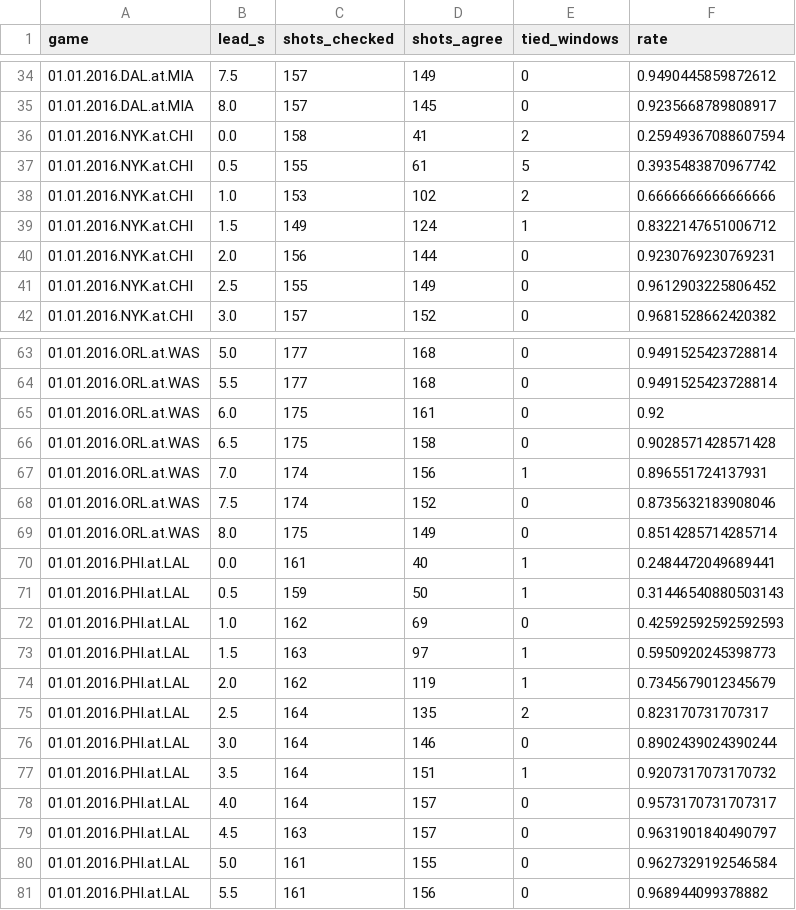
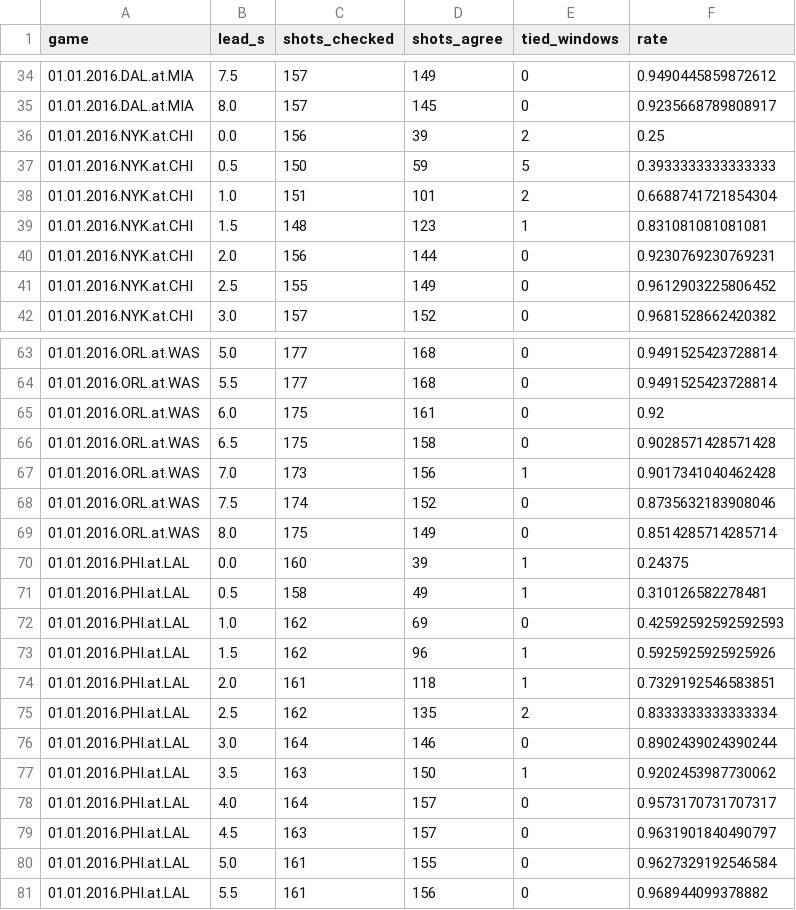
Before and after one commit to ismayc/tracking-study, a CSV file: output/lead_sweep.csv, drawn as a sheet; only a part is shown, gaps mark what is left out; the diff covers the shown part only.

```diff
--- a/output/lead_sweep.csv
+++ b/output/lead_sweep.csv
@@ -35,6 +35,6 @@ game,lead_s,shots_checked,shots_agree,tied_windows,rate
 01.01.2016.DAL.at.MIA,8.0,157,145,0,0.9235668789808917
-01.01.2016.NYK.at.CHI,0.0,158,41,2,0.25949367088607594
-01.01.2016.NYK.at.CHI,0.5,155,61,5,0.3935483870967742
-01.01.2016.NYK.at.CHI,1.0,153,102,2,0.6666666666666666
-01.01.2016.NYK.at.CHI,1.5,149,124,1,0.8322147651006712
+01.01.2016.NYK.at.CHI,0.0,156,39,2,0.25
+01.01.2016.NYK.at.CHI,0.5,150,59,5,0.3933333333333333
+01.01.2016.NYK.at.CHI,1.0,151,101,2,0.6688741721854304
+01.01.2016.NYK.at.CHI,1.5,148,123,1,0.831081081081081
 01.01.2016.NYK.at.CHI,2.0,156,144,0,0.9230769230769231
@@ -66,13 +66,13 @@ game,lead_s,shots_checked,shots_agree,tied_windows,rate
 01.01.2016.ORL.at.WAS,6.5,175,158,0,0.9028571428571428
-01.01.2016.ORL.at.WAS,7.0,174,156,1,0.896551724137931
+01.01.2016.ORL.at.WAS,7.0,173,156,1,0.9017341040462428
 01.01.2016.ORL.at.WAS,7.5,174,152,0,0.8735632183908046
 01.01.2016.ORL.at.WAS,8.0,175,149,0,0.8514285714285714
-01.01.2016.PHI.at.LAL,0.0,161,40,1,0.2484472049689441
-01.01.2016.PHI.at.LAL,0.5,159,50,1,0.31446540880503143
+01.01.2016.PHI.at.LAL,0.0,160,39,1,0.24375
+01.01.2016.PHI.at.LAL,0.5,158,49,1,0.310126582278481
 01.01.2016.PHI.at.LAL,1.0,162,69,0,0.42592592592592593
-01.01.2016.PHI.at.LAL,1.5,163,97,1,0.5950920245398773
-01.01.2016.PHI.at.LAL,2.0,162,119,1,0.7345679012345679
-01.01.2016.PHI.at.LAL,2.5,164,135,2,0.823170731707317
+01.01.2016.PHI.at.LAL,1.5,162,96,1,0.5925925925925926
+01.01.2016.PHI.at.LAL,2.0,161,118,1,0.7329192546583851
+01.01.2016.PHI.at.LAL,2.5,162,135,2,0.8333333333333334
 01.01.2016.PHI.at.LAL,3.0,164,146,0,0.8902439024390244
-01.01.2016.PHI.at.LAL,3.5,164,151,1,0.9207317073170732
+01.01.2016.PHI.at.LAL,3.5,163,150,1,0.9202453987730062
 01.01.2016.PHI.at.LAL,4.0,164,157,0,0.9573170731707317
```
Also changed, not shown: 112 edited cells elsewhere in this file, output/possession_validation.csv, 11 other files.
